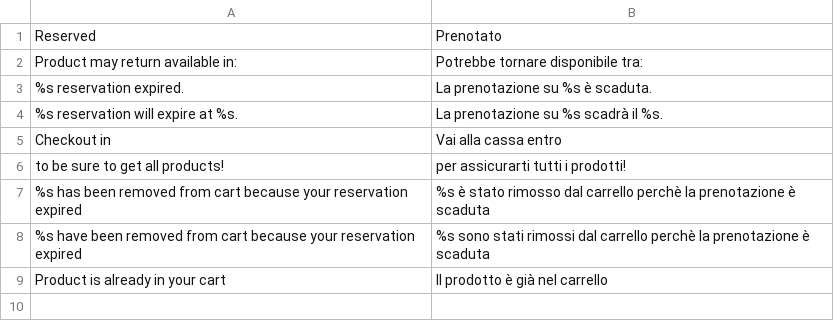
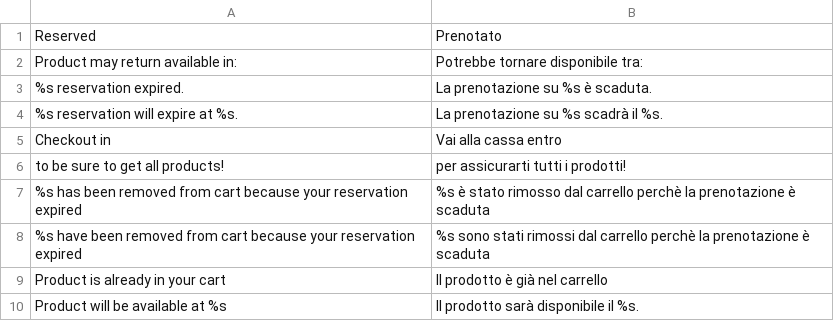
Before and after one commit to becchius/fiordivaniglia, a CSV file: app/locale/it_IT/Zab_Timedcart.csv, drawn as a sheet.

Commit message:
data disponibilità

```diff
--- a/app/locale/it_IT/Zab_Timedcart.csv
+++ b/app/locale/it_IT/Zab_Timedcart.csv
@@ -9 +9,2 @@
 "Product is already in your cart","Il prodotto è già nel carrello"
+"Product will be available at %s","Il prodotto sarà disponibile il %s."
```
Also changed, not shown: 9 other files.
